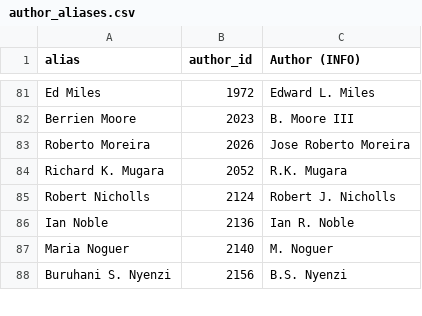
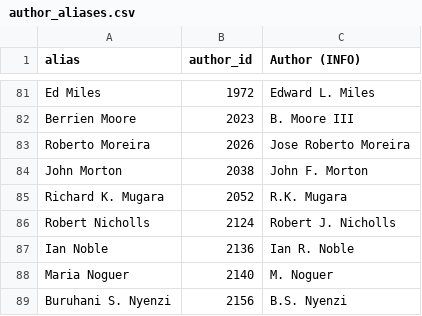
Before and after one commit to eric-brechemier/ipcc-database, a CSV file: data/author_aliases.csv, drawn as a sheet; only a part is shown, gaps mark what is left out.

Commit message:
Rename author 'John Morton' to 'John F. Morton'
He participated in AR4 and AR5:
http://www.nri.org/nri-staff/mortonjohnf

```diff
--- a/data/author_aliases.csv
+++ b/data/author_aliases.csv
@@ -83,2 +83,3 @@ Berrien Moore,2023,B. Moore III
 Roberto Moreira,2026,Jose Roberto Moreira
+John Morton,2038,John F. Morton
 Richard K. Mugara,2052,R.K. Mugara
```
Also changed, not shown: data/author_departments.csv, data/author_institutions.csv, 3 other files.
